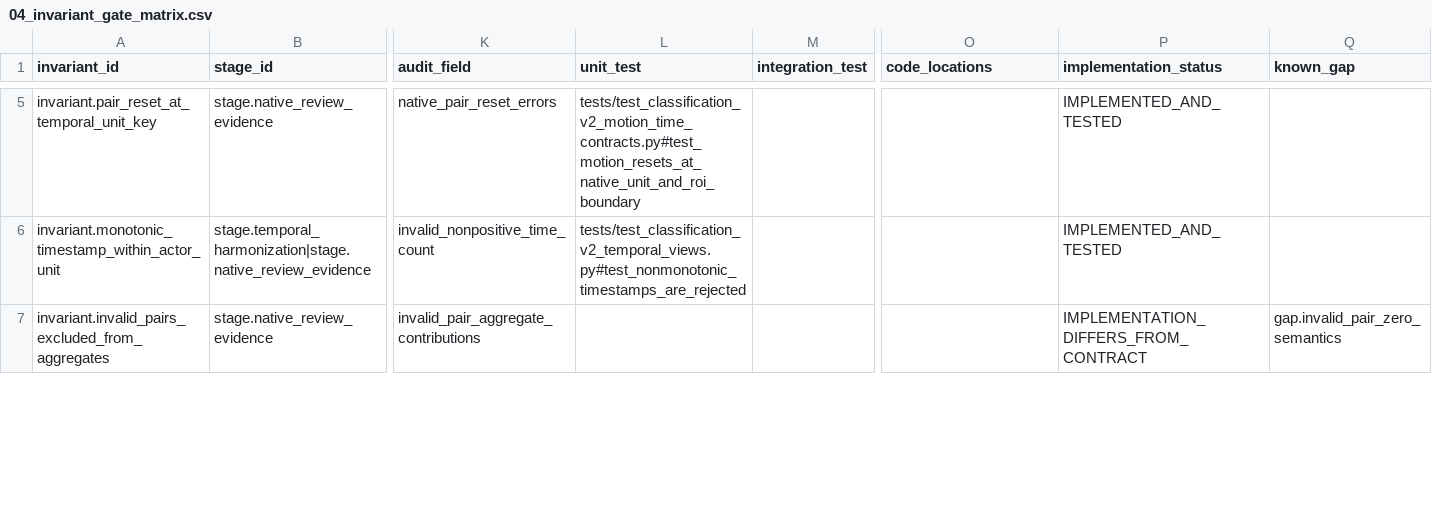
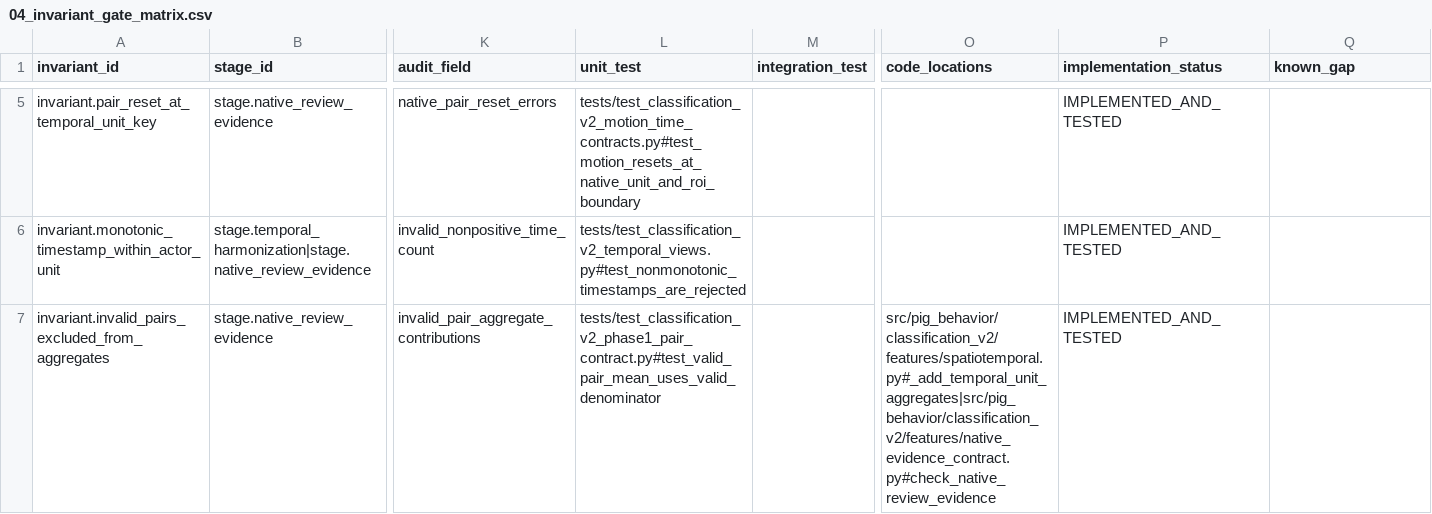
Before and after one commit to tuanhmhe186947/q7m4x9v2k8n5r3t6p1, a CSV file: docs/classification_v2/scientific_contract_v1/04_invariant_gate_matrix.csv, drawn as a sheet; only a part is shown, gaps mark what is left out; the diff covers the shown part only; the diff names each change by its address in the sheet, - before the commit and + after, or states it on an @@ line.

```diff
--- a/docs/classification_v2/scientific_contract_v1/04_invariant_gate_matrix.csv
+++ b/docs/classification_v2/scientific_contract_v1/04_invariant_gate_matrix.csv
-L7 (unit_test): (empty)
+L7 (unit_test): tests/test_classification_v2_phase1_pair_contract.py#test_valid_pair_mean_uses_valid_denominator
-O7 (code_locations): (empty)
+O7 (code_locations): src/pig_behavior/classification_v2/features/spatiotemporal.py#_add_temporal_unit_aggregates|src/pig_behavior/classification_v2/features/native_evidence_contract.py#check_native_review_evidence
-P7 (implementation_status): IMPLEMENTATION_DIFFERS_FROM_CONTRACT
+P7 (implementation_status): IMPLEMENTED_AND_TESTED
-Q7 (known_gap): gap.invalid_pair_zero_semantics
+Q7 (known_gap): (empty)
```
Also changed, not shown: 9 edited cells elsewhere in this file, docs/classification_v2/scientific_contract_v1/02_stage_contract_registry.csv, docs/classification_v2/scientific_contract_v1/03_feature_semantics_registry.csv, 14 other files.
